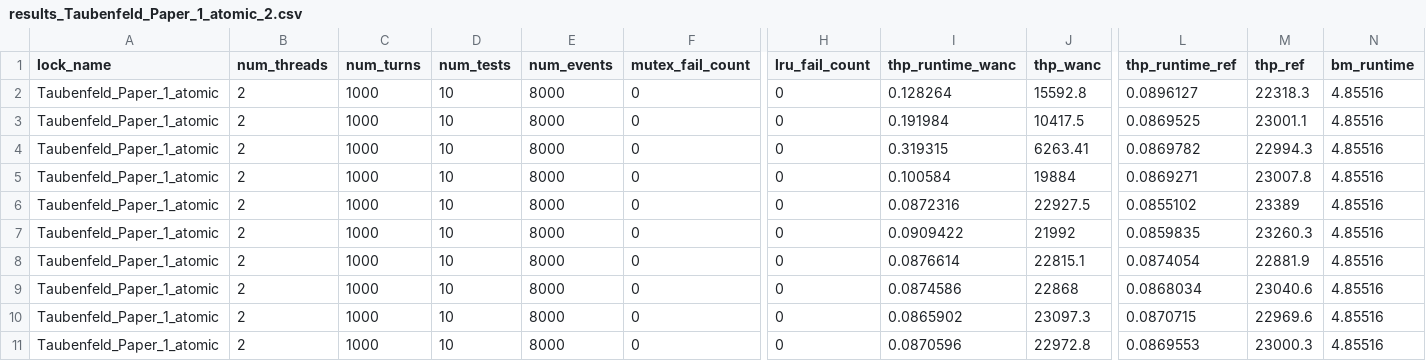
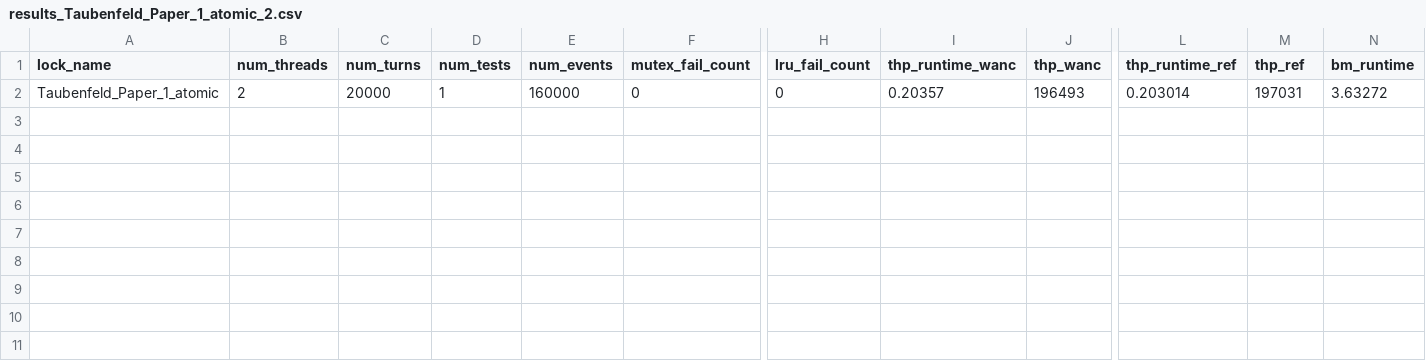
Before and after one commit to GenosW/amp, a CSV file: project/Code/results/results_Taubenfeld_Paper_1_atomic_2.csv, drawn as a sheet; only a part is shown, gaps mark what is left out; removed rows and columns are numbered as before the commit, all else as after; rows hold the shown columns only; the diff names each change by its address in the sheet, - before the commit and + after, or states it on an @@ line.

```diff
--- a/project/Code/results/results_Taubenfeld_Paper_1_atomic_2.csv
+++ b/project/Code/results/results_Taubenfeld_Paper_1_atomic_2.csv
-row 2: Taubenfeld_Paper_1_atomic | 2 | 1000 | 10 | 8000 | 0 | 0 | 0.128264 | 15592.8 | 0.0896127 | 22318.3 | 4.85516
-row 3: Taubenfeld_Paper_1_atomic | 2 | 1000 | 10 | 8000 | 0 | 0 | 0.191984 | 10417.5 | 0.0869525 | 23001.1 | 4.85516
-row 4: Taubenfeld_Paper_1_atomic | 2 | 1000 | 10 | 8000 | 0 | 0 | 0.319315 | 6263.41 | 0.0869782 | 22994.3 | 4.85516
-row 5: Taubenfeld_Paper_1_atomic | 2 | 1000 | 10 | 8000 | 0 | 0 | 0.100584 | 19884 | 0.0869271 | 23007.8 | 4.85516
-row 6: Taubenfeld_Paper_1_atomic | 2 | 1000 | 10 | 8000 | 0 | 0 | 0.0872316 | 22927.5 | 0.0855102 | 23389 | 4.85516
-row 7: Taubenfeld_Paper_1_atomic | 2 | 1000 | 10 | 8000 | 0 | 0 | 0.0909422 | 21992 | 0.0859835 | 23260.3 | 4.85516
-C2 (num_turns): 1000
+C2 (num_turns): 20000
-D2 (num_tests): 10
+D2 (num_tests): 1
-E2 (num_events): 8000
+E2 (num_events): 160000
-I2 (thp_runtime_wanc): 0.0876614
+I2 (thp_runtime_wanc): 0.20357
-J2 (thp_wanc): 22815.1
+J2 (thp_wanc): 196493
-L2 (thp_runtime_ref): 0.0874054
+L2 (thp_runtime_ref): 0.203014
-M2 (thp_ref): 22881.9
+M2 (thp_ref): 197031
-N2 (bm_runtime): 4.85516
+N2 (bm_runtime): 3.63272
-row 9: Taubenfeld_Paper_1_atomic | 2 | 1000 | 10 | 8000 | 0 | 0 | 0.0874586 | 22868 | 0.0868034 | 23040.6 | 4.85516
-row 10: Taubenfeld_Paper_1_atomic | 2 | 1000 | 10 | 8000 | 0 | 0 | 0.0865902 | 23097.3 | 0.0870715 | 22969.6 | 4.85516
-row 11: Taubenfeld_Paper_1_atomic | 2 | 1000 | 10 | 8000 | 0 | 0 | 0.0870596 | 22972.8 | 0.0869553 | 23000.3 | 4.85516
```
Also changed, not shown: project/Code/results/results_Lamport_Lecture_atomic_3.csv, project/Code/results/results_Lamport_Lecture_atomic_4.csv, 24 other files.
